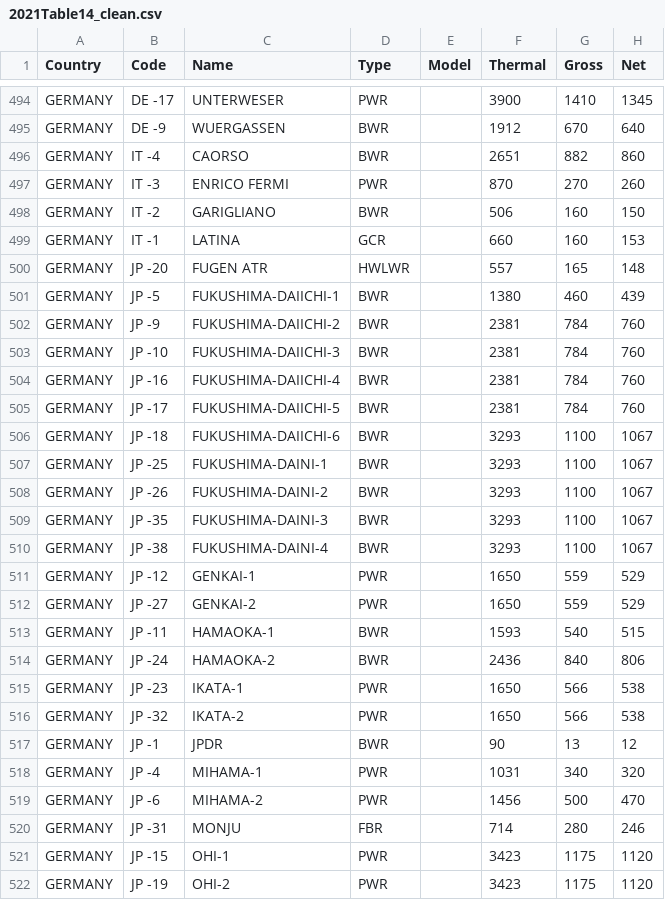
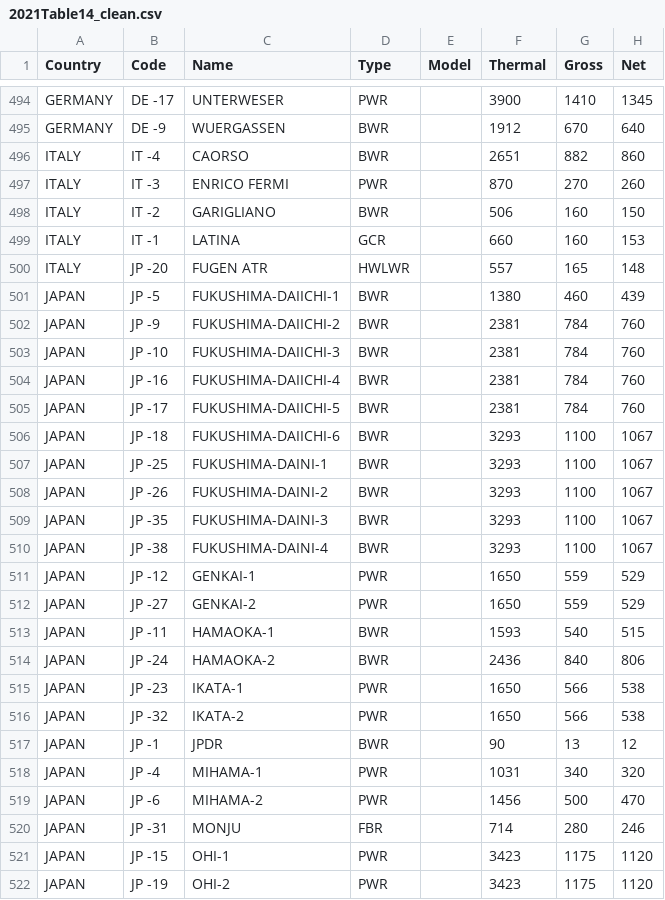
Before and after one commit to guimarais/iaea_reactors, a CSV file: datasets_clean/2021Table14_clean.csv, drawn as a sheet; only a part is shown, gaps mark what is left out; the diff covers the shown part only; the diff names each change by its address in the sheet, - before the commit and + after, or states it on an @@ line.

Commit message:
Fixed some coutry names

```diff
--- a/datasets_clean/2021Table14_clean.csv
+++ b/datasets_clean/2021Table14_clean.csv
-A496:A500 (Country): GERMANY
+A496:A500 (Country): ITALY
-A501:A522 (Country): GERMANY
+A501:A522 (Country): JAPAN
```
Also changed, not shown: 4 edited cells elsewhere in this file, 2 other files.
